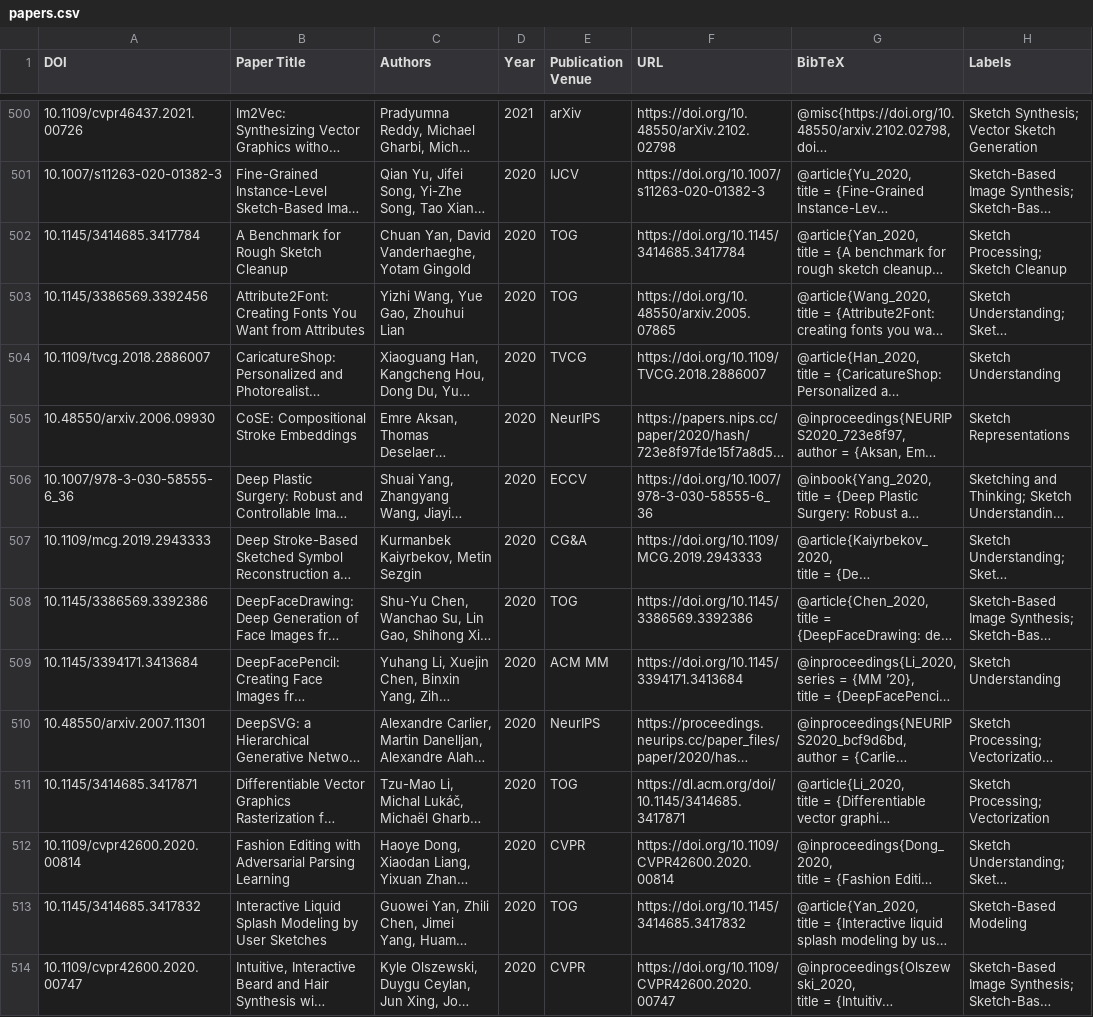
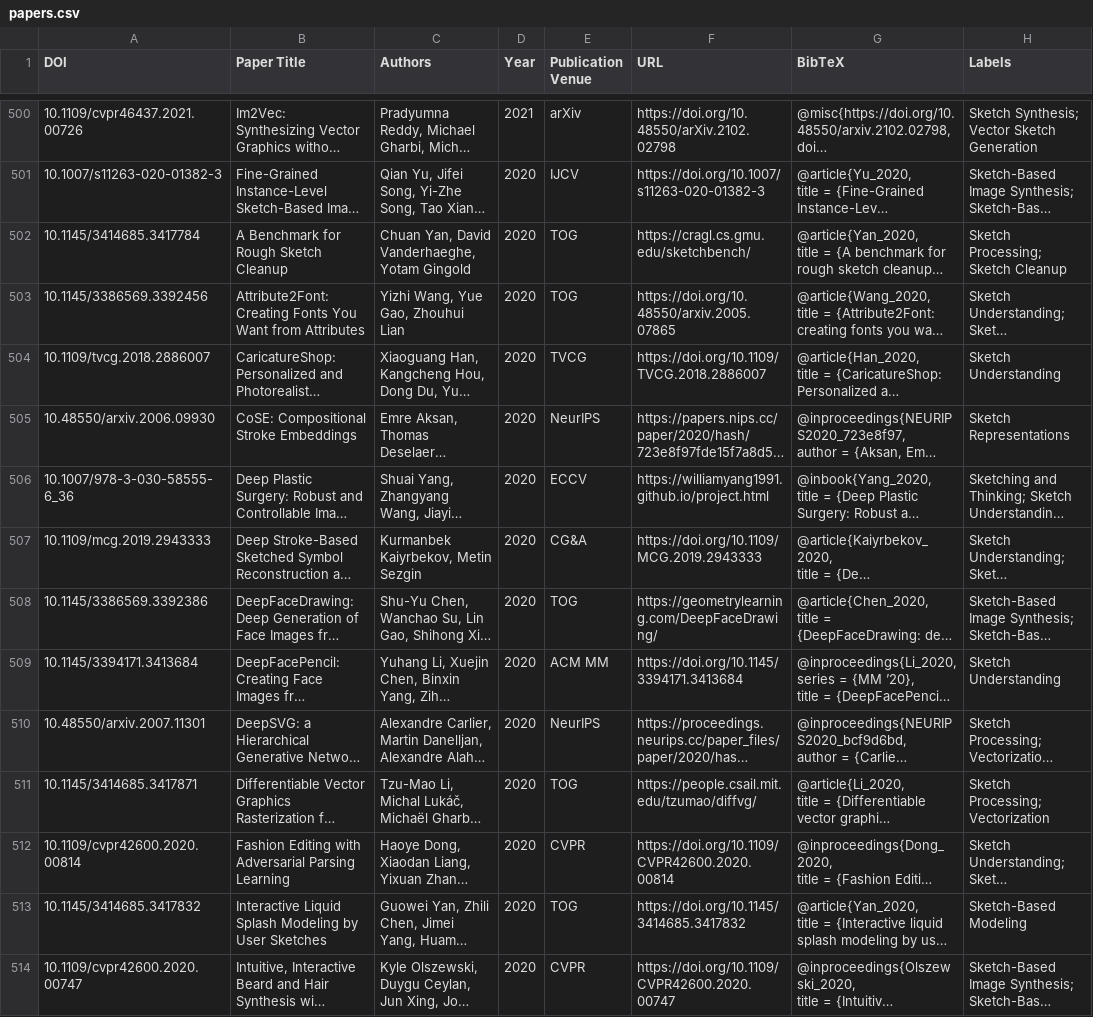
Before and after one commit to CISLab-HKUST/SketchLib, a CSV file: papers.csv, drawn as a sheet; only a part is shown, gaps mark what is left out; long unchanged cells end in …; the diff covers the shown part only; the diff names each change by its address in the sheet, - before the commit and + after, or states it on an @@ line.

Commit message:
update project url for selected papers

```diff
--- a/papers.csv
+++ b/papers.csv
-F502 (URL): https://doi.org/10.1145/3414685.3417784
+F502 (URL): https://cragl.cs.gmu.edu/sketchbench/
-F506 (URL): https://doi.org/10.1007/978-3-030-58555-6_36
+F506 (URL): https://williamyang1991.github.io/project.html
-F508 (URL): https://doi.org/10.1145/3386569.3392386
+F508 (URL): https://geometrylearning.com/DeepFaceDrawing/
-F511 (URL): https://dl.acm.org/doi/10.1145/3414685.3417871
+F511 (URL): https://people.csail.mit.edu/tzumao/diffvg/
```
Also changed, not shown: 104 edited cells elsewhere in this file.
